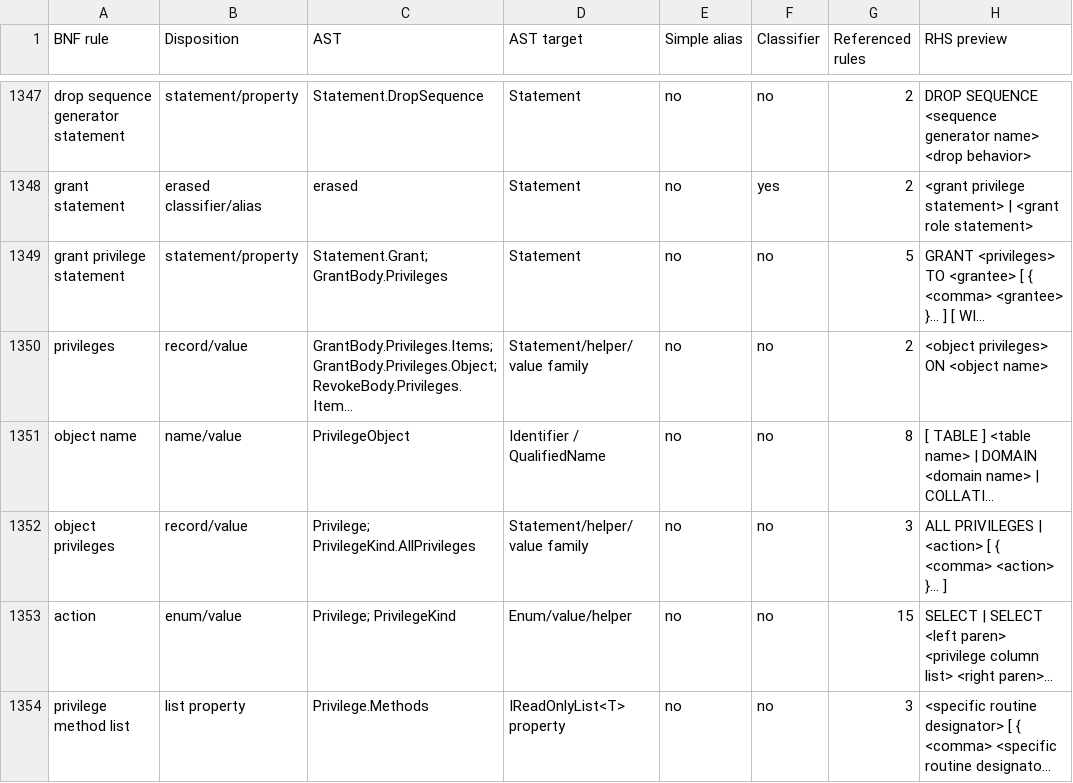
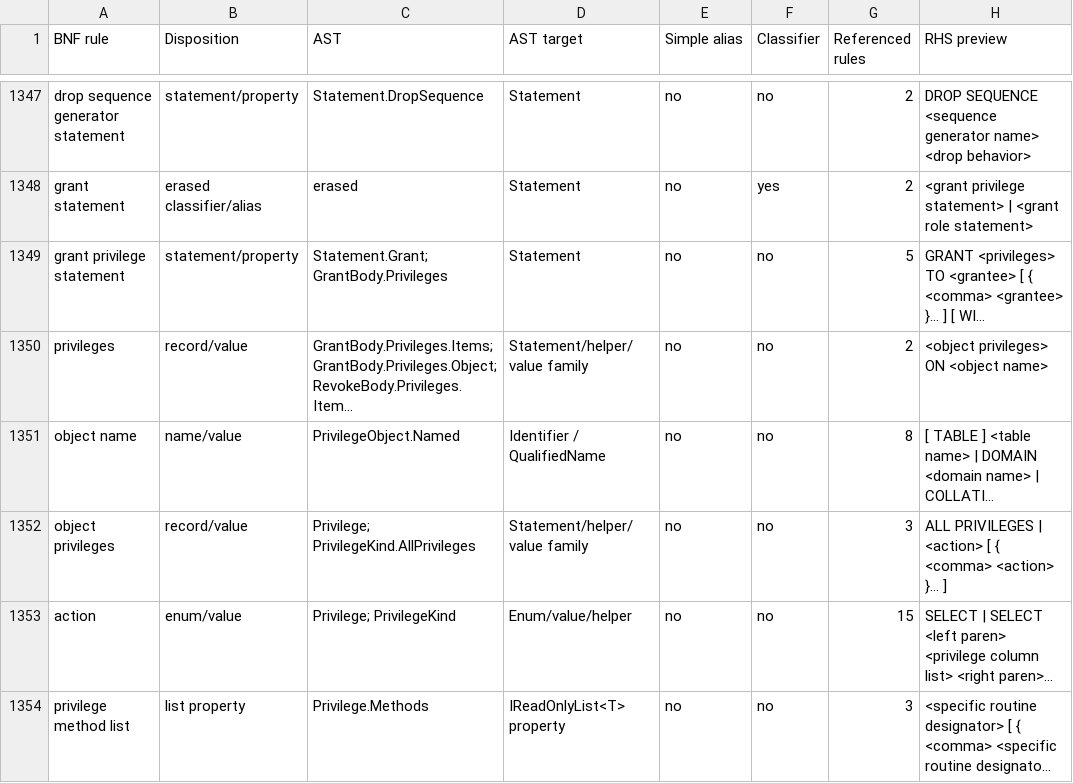
Before and after one commit to dotgram/dotgram, a CSV file: src/DotGram.Sql/Standard/Specification/Sql2023Ast.BnfMap.csv, drawn as a sheet; only a part is shown, gaps mark what is left out; long unchanged cells end in …; the diff names each change by its address in the sheet, - before the commit and + after, or states it on an @@ line.

```diff
--- a/src/DotGram.Sql/Standard/Specification/Sql2023Ast.BnfMap.csv
+++ b/src/DotGram.Sql/Standard/Specification/Sql2023Ast.BnfMap.csv
-C1351 (AST): PrivilegeObject
+C1351 (AST): PrivilegeObject.Named
```
Also changed, not shown: 13 other files.
